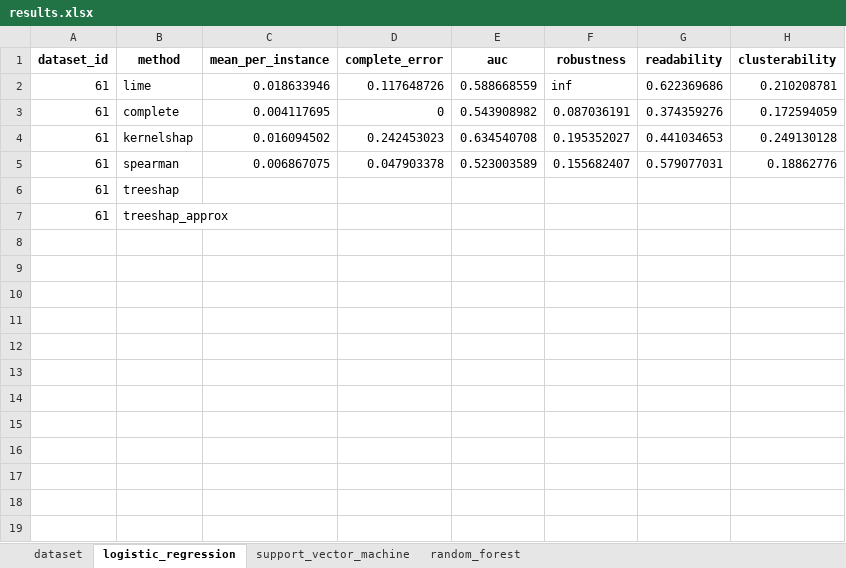
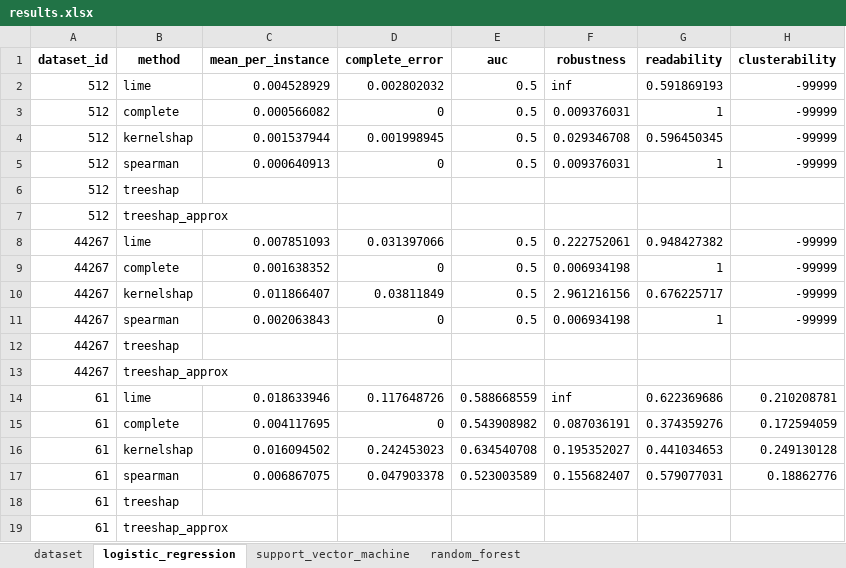
Before and after one commit to Tazering/Research, an Excel workbook: fathkouhi_xai-swarm/results.xlsx, sheet logistic_regression, drawn as a sheet; only a part is shown; values as stored, in another font and other column widths than the file's, no borders; the diff covers the shown part only; the diff names each change by its address in the sheet, - before the commit and + after, or states it on an @@ line.

```diff
--- a/fathkouhi_xai-swarm/results.xlsx (sheet logistic_regression)
+++ b/fathkouhi_xai-swarm/results.xlsx (sheet logistic_regression)
+row 2: 512 | lime | 0.004528929 | 0.002802032 | 0.5 | inf | 0.591869193 | -99999
+row 3: 512 | complete | 0.000566082 | 0 | 0.5 | 0.009376031 | 1 | -99999
+row 4: 512 | kernelshap | 0.001537944 | 0.001998945 | 0.5 | 0.029346708 | 0.596450345 | -99999
+row 5: 512 | spearman | 0.000640913 | 0 | 0.5 | 0.009376031 | 1 | -99999
+row 6: 512 | treeshap
+row 7: 512 | treeshap_approx
+row 8: 44267 | lime | 0.007851093 | 0.031397066 | 0.5 | 0.222752061 | 0.948427382 | -99999
+row 9: 44267 | complete | 0.001638352 | 0 | 0.5 | 0.006934198 | 1 | -99999
+row 10: 44267 | kernelshap | 0.011866407 | 0.03811849 | 0.5 | 2.961216156 | 0.676225717 | -99999
+row 11: 44267 | spearman | 0.002063843 | 0 | 0.5 | 0.006934198 | 1 | -99999
+row 12: 44267 | treeshap
+row 13: 44267 | treeshap_approx
```
Also changed, not shown: 30 added rows elsewhere in this sheet, sheet random_forest, sheet support_vector_machine, sheet dataset, fathkouhi_xai-swarm/dataset_results.xlsx, 4 other files.
